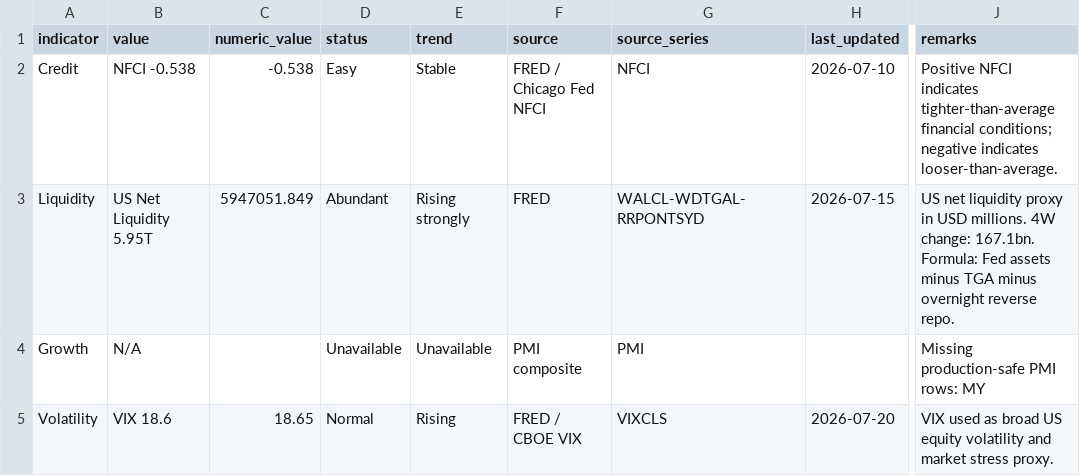
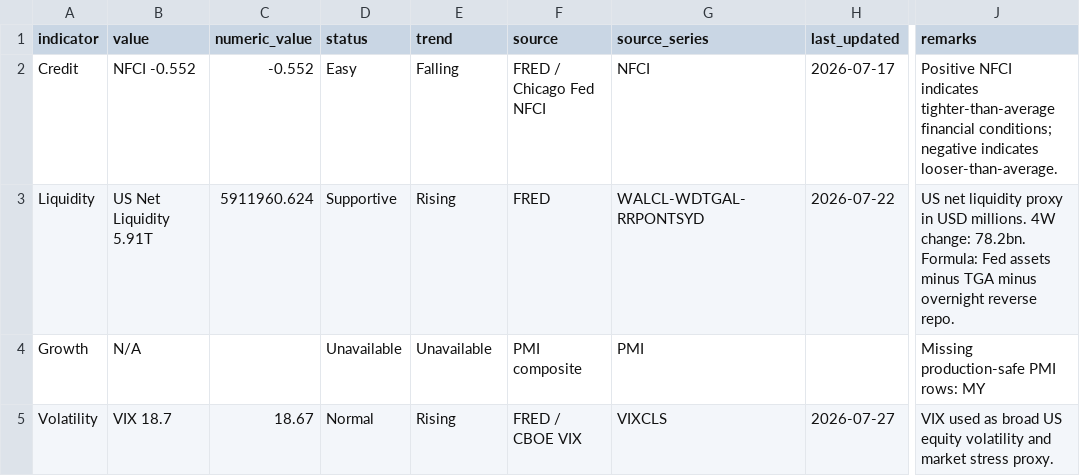
Before and after one commit to phankf-star/sg-tactical-wealth-allocator, a CSV file: macro_pack_latest/global_macro_regime_latest.csv, drawn as a sheet; only a part is shown, gaps mark what is left out; the diff names each change by its address in the sheet, - before the commit and + after, or states it on an @@ line.

```diff
--- a/macro_pack_latest/global_macro_regime_latest.csv
+++ b/macro_pack_latest/global_macro_regime_latest.csv
-B2 (value): NFCI -0.538
+B2 (value): NFCI -0.552
-C2 (numeric_value): -0.538
+C2 (numeric_value): -0.552
-E2 (trend): Stable
+E2 (trend): Falling
-H2 (last_updated): 2026-07-10
+H2 (last_updated): 2026-07-17
-B3 (value): US Net Liquidity 5.95T
+B3 (value): US Net Liquidity 5.91T
-C3 (numeric_value): 5947051.849
+C3 (numeric_value): 5911960.624
-D3 (status): Abundant
+D3 (status): Supportive
-E3 (trend): Rising strongly
+E3 (trend): Rising
-H3 (last_updated): 2026-07-15
+H3 (last_updated): 2026-07-22
-J3 (remarks): …4W change: 167.1bn. Formula: Fed…
+J3 (remarks): …4W change: 78.2bn. Formula: Fed…
-B5 (value): VIX 18.6
+B5 (value): VIX 18.7
-C5 (numeric_value): 18.65
+C5 (numeric_value): 18.67
-H5 (last_updated): 2026-07-20
+H5 (last_updated): 2026-07-27
```
Also changed, not shown: macro_pack_latest/global_macro_regime_diagnostics.csv.
